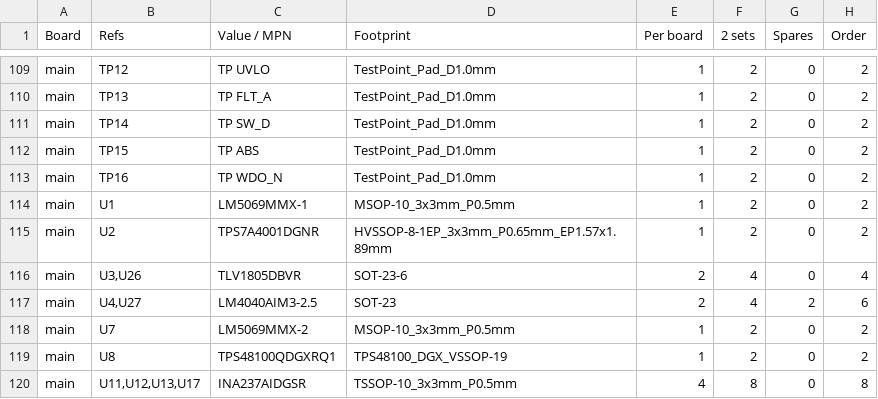
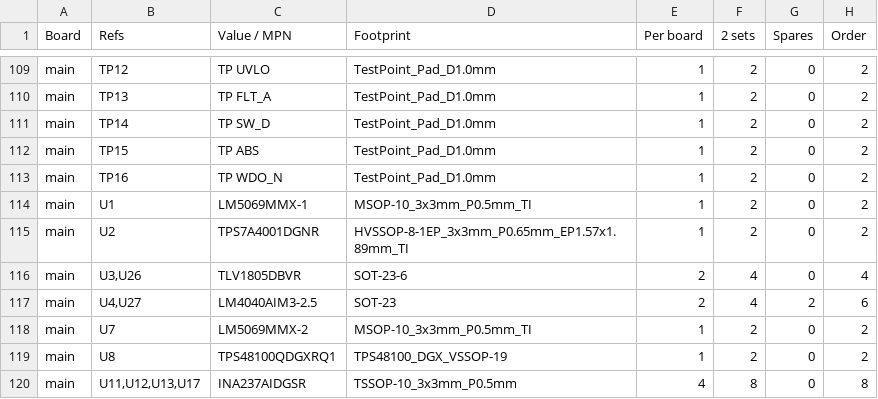
Before and after one commit to jaylamping/roark, a CSV file: hardware/power-board/kit-2sets.csv, drawn as a sheet; only a part is shown, gaps mark what is left out.

```diff
--- a/hardware/power-board/kit-2sets.csv
+++ b/hardware/power-board/kit-2sets.csv
@@ -113,7 +113,7 @@
 "main","TP16","TP WDO_N","TestPoint_Pad_D1.0mm","1","2","0","2"
-"main","U1","LM5069MMX-1","MSOP-10_3x3mm_P0.5mm","1","2","0","2"
-"main","U2","TPS7A4001DGNR","HVSSOP-8-1EP_3x3mm_P0.65mm_EP1.57x1.89mm","1","2","0","2"
+"main","U1","LM5069MMX-1","MSOP-10_3x3mm_P0.5mm_TI","1","2","0","2"
+"main","U2","TPS7A4001DGNR","HVSSOP-8-1EP_3x3mm_P0.65mm_EP1.57x1.89mm_TI","1","2","0","2"
 "main","U3,U26","TLV1805DBVR","SOT-23-6","2","4","0","4"
 "main","U4,U27","LM4040AIM3-2.5","SOT-23","2","4","2","6"
-"main","U7","LM5069MMX-2","MSOP-10_3x3mm_P0.5mm","1","2","0","2"
+"main","U7","LM5069MMX-2","MSOP-10_3x3mm_P0.5mm_TI","1","2","0","2"
 "main","U8","TPS48100QDGXRQ1","TPS48100_DGX_VSSOP-19","1","2","0","2"
```
Also changed, not shown: hardware/power-board/bom-rev-B.csv, 16 other files.
